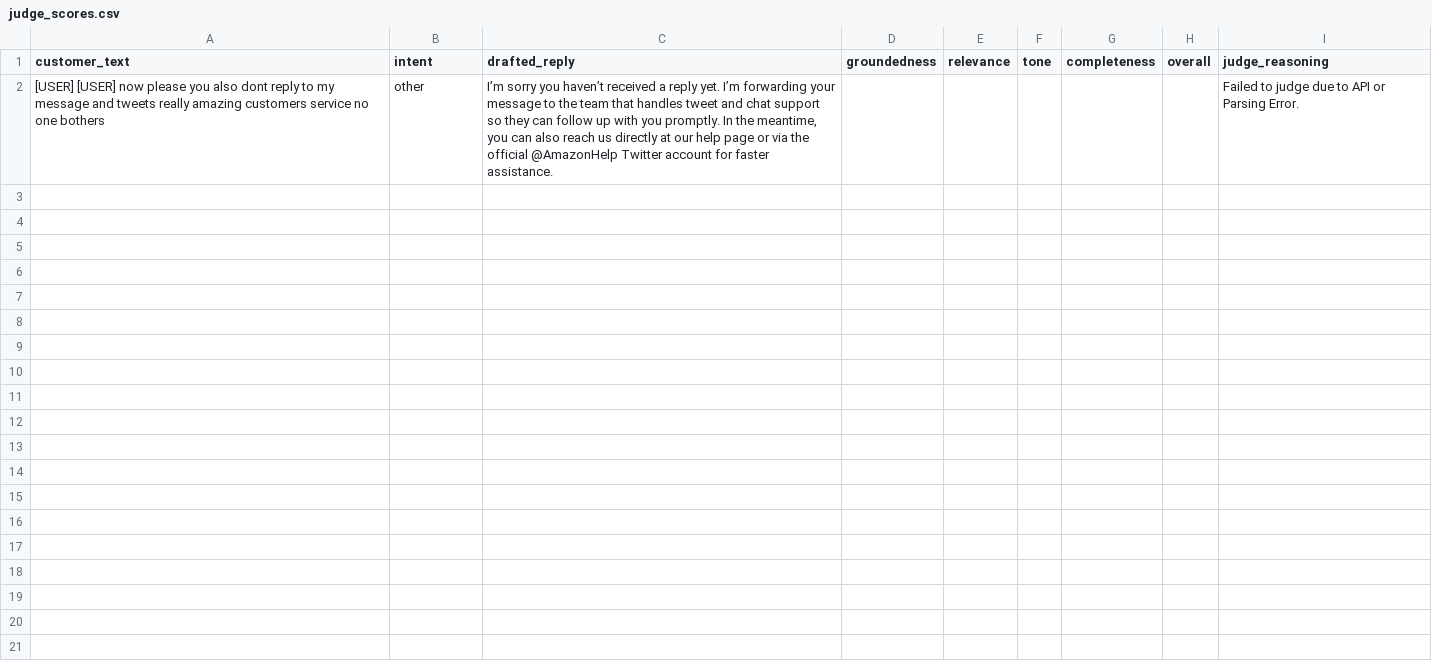
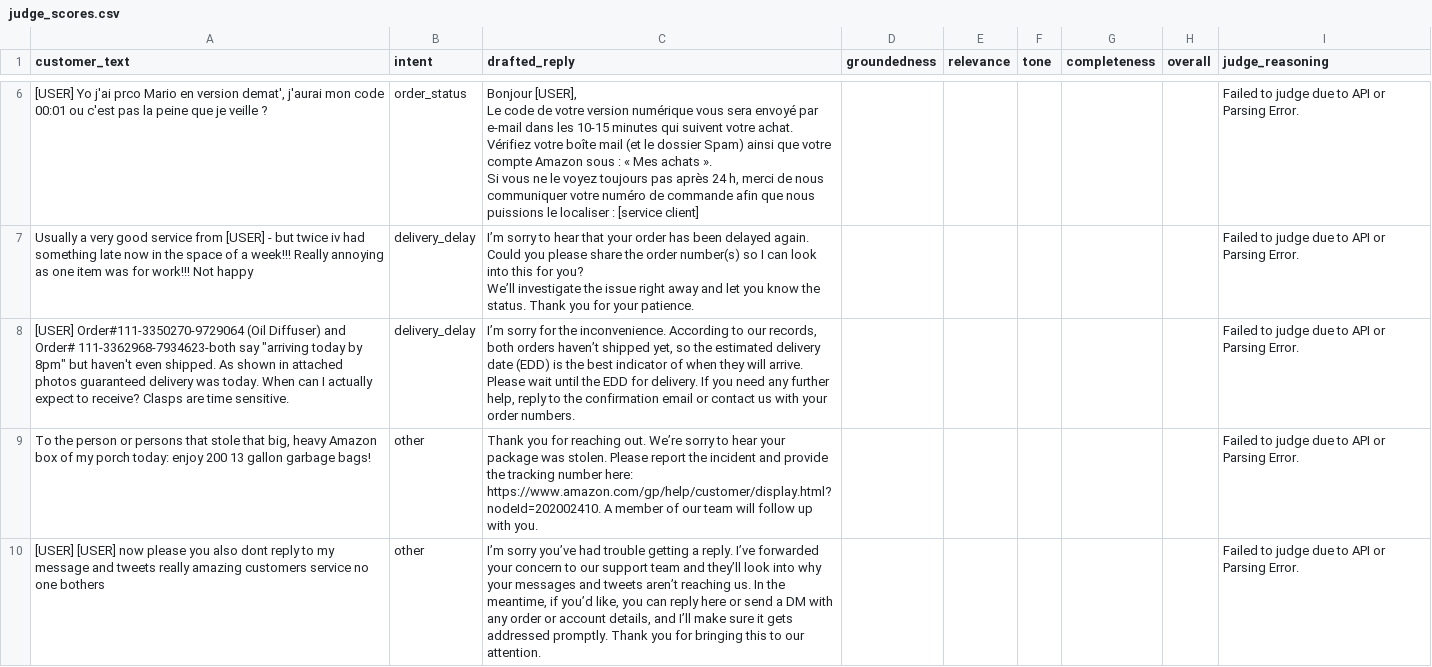
Before and after one commit to akshay470/customer-support-bot, a CSV file: eval/judge_scores.csv, drawn as a sheet; only a part is shown, gaps mark what is left out; addresses are those after the commit; ↵ is a line break in a cell; the diff covers the shown part only; the diff names each change by its address in the sheet, - before the commit and + after, or states it on an @@ line.

Commit message:
Add script to regenerate only failed draft rows, saving API quota

```diff
--- a/eval/judge_scores.csv
+++ b/eval/judge_scores.csv
+row 6: [USER] Yo j'ai prco Mario en version demat', j'aurai mon code 00:01 ou c'est pas la peine que je veille ? | order_status | Bonjour [USER], ↵ Le code de votre version numérique vous sera envoyé par e‑mail dans les 10‑15 minutes qui suivent votre achat. Vérifiez votre boîte mail (et le dossier Spam) ainsi que votre compte Amazon sous : « Mes achats ». ↵ Si vous ne le voyez toujours pas après 24 h, merci de nous communiquer votre numéro de commande afin que nous puissions le localiser : [service client] |  |  |  |  |  | Failed to judge due to API or Parsing Error.
+row 7: Usually a very good service from [USER] - but twice iv had something late now in the space of a week!!! Really annoying as one item was for work!!! Not happy | delivery_delay | I’m sorry to hear that your order has been delayed again. ↵ Could you please share the order number(s) so I can look into this for you? ↵ We’ll investigate the issue right away and let you know the status. Thank you for your patience. |  |  |  |  |  | Failed to judge due to API or Parsing Error.
+row 8: [USER] Order#111-3350270-9729064 (Oil Diffuser) and Order# 111-3362968-7934623-both say "arriving today by 8pm" but haven't even shipped. As shown in attached photos guaranteed delivery was today. When can I actually expect to receive? Clasps are time sensitive. | delivery_delay | I’m sorry for the inconvenience. According to our records, both orders haven’t shipped yet, so the estimated delivery date (EDD) is the best indicator of when they will arrive. Please wait until the EDD for delivery. If you need any further help, reply to the confirmation email or contact us with your order numbers. |  |  |  |  |  | Failed to judge due to API or Parsing Error.
+row 9: To the person or persons that stole that big, heavy Amazon box of my porch today: enjoy 200 13 gallon garbage bags! | other | Thank you for reaching out. We’re sorry to hear your package was stolen. Please report the incident and provide the tracking number here: https://www.amazon.com/gp/help/customer/display.html?nodeId=202002410. A member of our team will follow up with you. |  |  |  |  |  | Failed to judge due to API or Parsing Error.
-C10 (drafted_reply): I’m sorry you haven’t received a reply yet. I’m forwarding your message to the team that handles tweet and chat support so they can follow up with you promptly. In the meantime, you can also reach us directly at our help page or via the official @AmazonHelp Twitter account for faster assistance.
+C10 (drafted_reply): I’m sorry you’ve had trouble getting a reply. I’ve forwarded your concern to our support team and they’ll look into why your messages and tweets aren’t reaching us. In the meantime, if you’d like, you can reply here or send a DM with any order or account details, and I’ll make sure it gets addressed promptly. Thank you for bringing this to our attention.
```
Also changed, not shown: 4 added rows elsewhere in this file, 3 other files.
